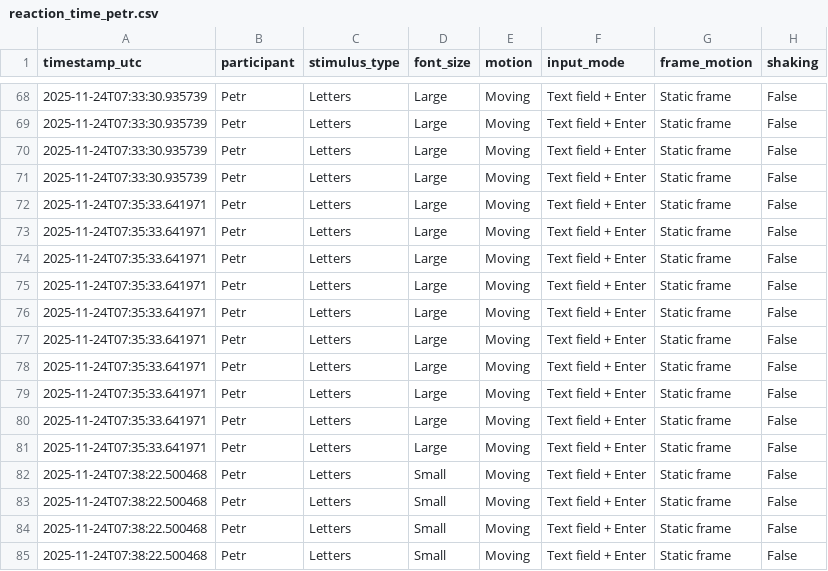
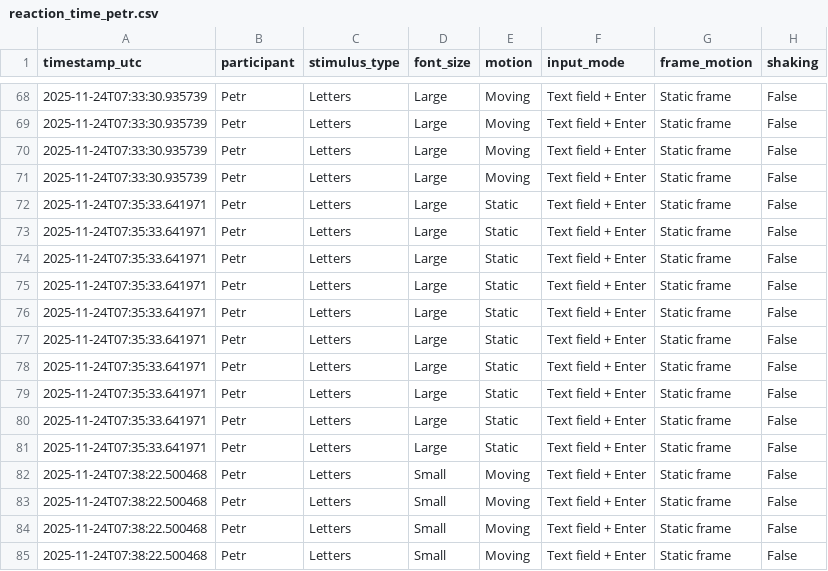
Before and after one commit to VojtasekP/NAEX_reaction_time, a CSV file: reaction_time_petr.csv, drawn as a sheet; only a part is shown, gaps mark what is left out; the diff names each change by its address in the sheet, - before the commit and + after, or states it on an @@ line.

Commit message:
Update reaction_time_petr.csv
removing inconsitencies

```diff
--- a/reaction_time_petr.csv
+++ b/reaction_time_petr.csv
-E72:E81 (motion): Moving
+E72:E81 (motion): Static
```
